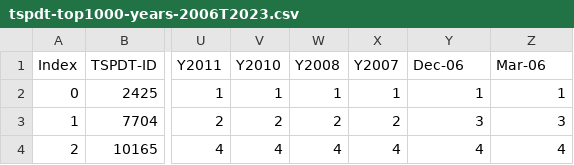
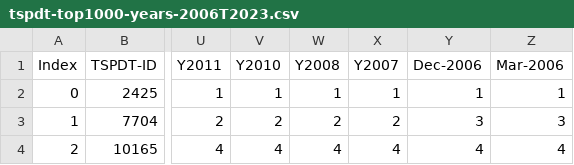
Before and after one commit to hantang/cinephile, a CSV file: data/tspdt-top1000-years-2006T2023.csv, drawn as a sheet; only a part is shown, gaps mark what is left out; the diff names each change by its address in the sheet, - before the commit and + after, or states it on an @@ line.

```diff
--- a/data/tspdt-top1000-years-2006T2023.csv
+++ b/data/tspdt-top1000-years-2006T2023.csv
-Y1: Dec-06
+Y1: Dec-2006
-Z1: Mar-06
+Z1: Mar-2006
```
Also changed, not shown: 6 other files.
